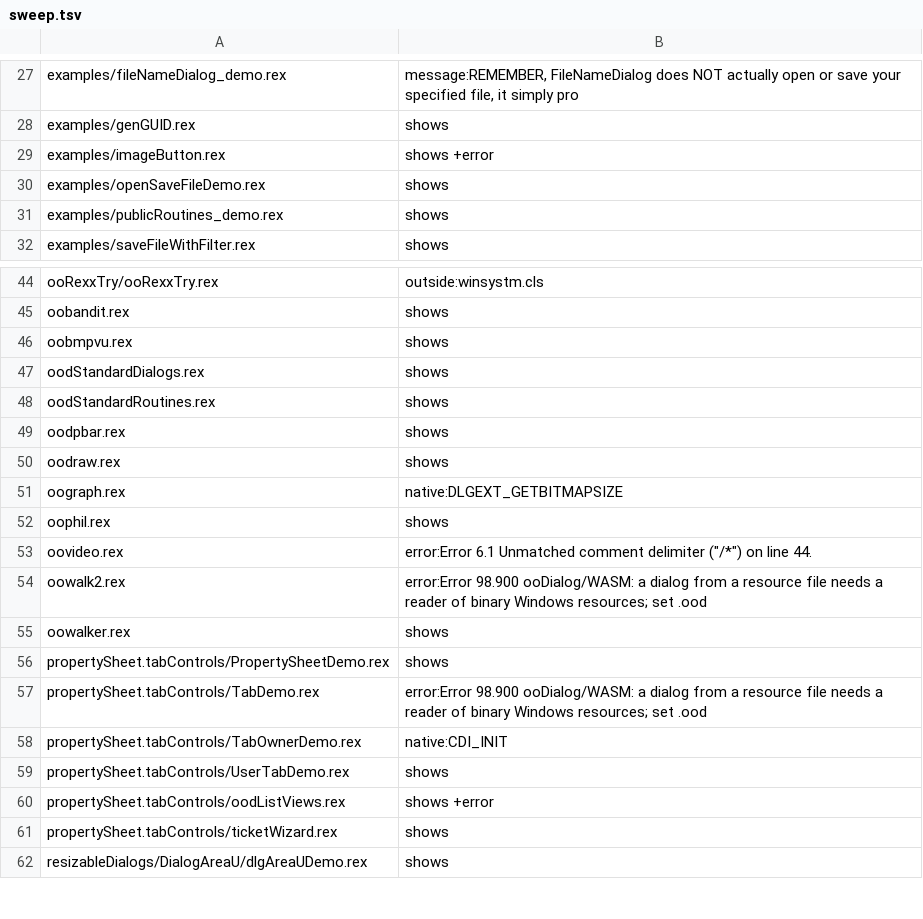
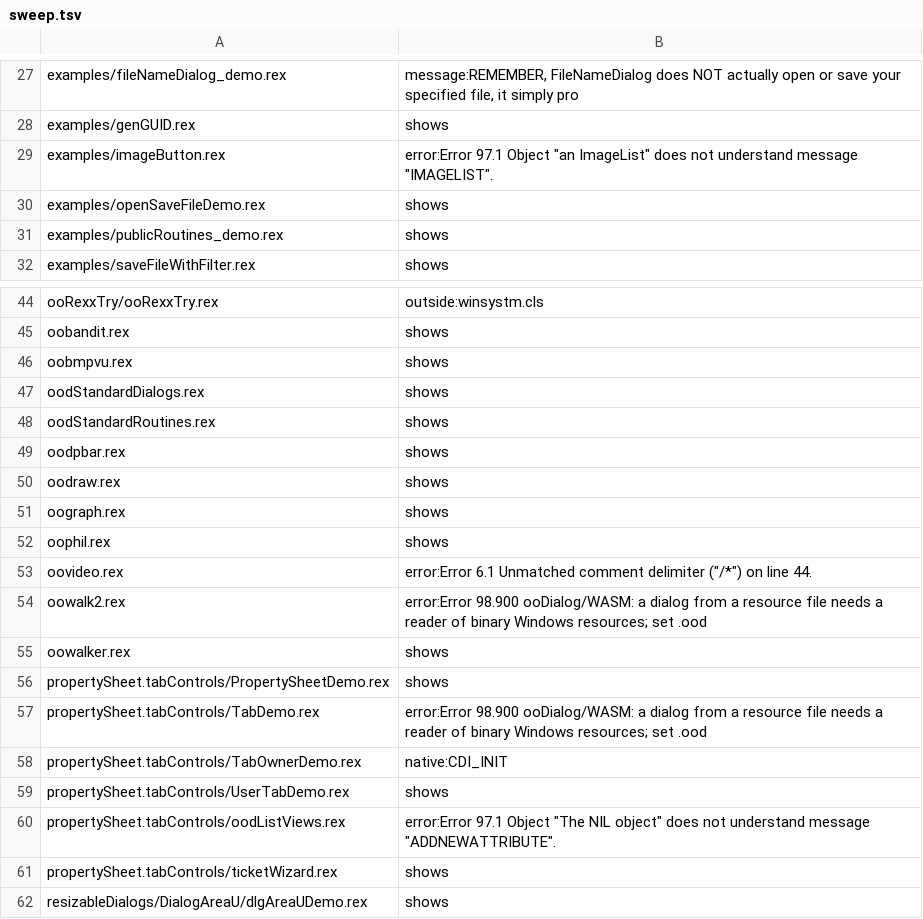
Before and after one commit to animatedads/oorexx, a TSV file: oodialog-wasm/sweep.tsv, drawn as a sheet; only a part is shown, gaps mark what is left out.

```diff
--- a/oodialog-wasm/sweep.tsv
+++ b/oodialog-wasm/sweep.tsv
@@ -28,3 +28,3 @@ examples/fileNameDialog_demo.rex	message:REMEMBER, FileNameDialog does NOT actua
 examples/genGUID.rex	shows
-examples/imageButton.rex	shows +error
+examples/imageButton.rex	error:Error 97.1 Object "an ImageList" does not understand message "IMAGELIST".
 examples/openSaveFileDemo.rex	shows
@@ -50,3 +50,3 @@ oodpbar.rex	shows
 oodraw.rex	shows
-oograph.rex	native:DLGEXT_GETBITMAPSIZE
+oograph.rex	shows
 oophil.rex	shows
@@ -59,3 +59,3 @@ propertySheet.tabControls/TabOwnerDemo.rex	native:CDI_INIT
 propertySheet.tabControls/UserTabDemo.rex	shows
-propertySheet.tabControls/oodListViews.rex	shows +error
+propertySheet.tabControls/oodListViews.rex	error:Error 97.1 Object "The NIL object" does not understand message "ADDNEWATTRIBUTE".
 propertySheet.tabControls/ticketWizard.rex	shows
```
Also changed, not shown: 15 other files.
